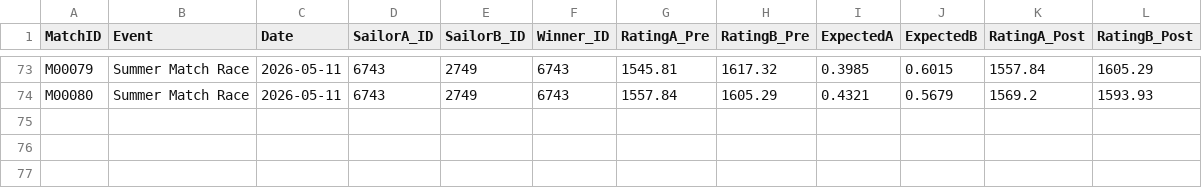
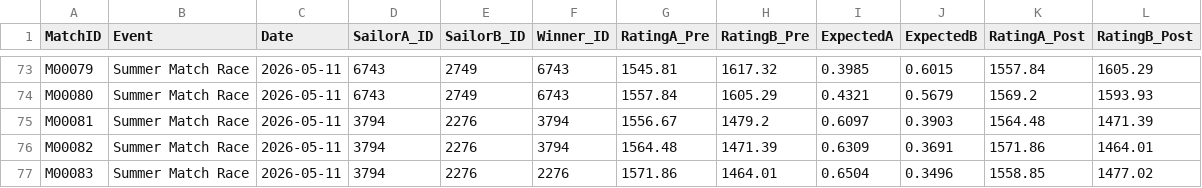
Before and after one commit to ToddWatkinsDev/Play-eSailing-Match-Racing-ELO, a CSV file: Match_History.csv, drawn as a sheet; only a part is shown, gaps mark what is left out; the diff names each change by its address in the sheet, - before the commit and + after, or states it on an @@ line.

```diff
--- a/Match_History.csv
+++ b/Match_History.csv
+row 75: M00081 | Summer Match Race | 2026-05-11 | 3794 | 2276 | 3794 | 1556.67 | 1479.2 | 0.6097 | 0.3903 | 1564.48 | 1471.39
+row 76: M00082 | Summer Match Race | 2026-05-11 | 3794 | 2276 | 3794 | 1564.48 | 1471.39 | 0.6309 | 0.3691 | 1571.86 | 1464.01
+row 77: M00083 | Summer Match Race | 2026-05-11 | 3794 | 2276 | 2276 | 1571.86 | 1464.01 | 0.6504 | 0.3496 | 1558.85 | 1477.02
```
Also changed, not shown: ELO_Database.csv, 1 other file.
